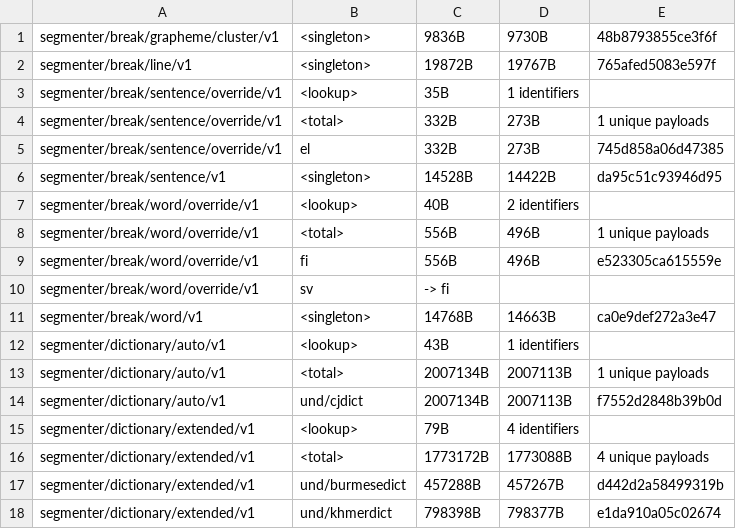
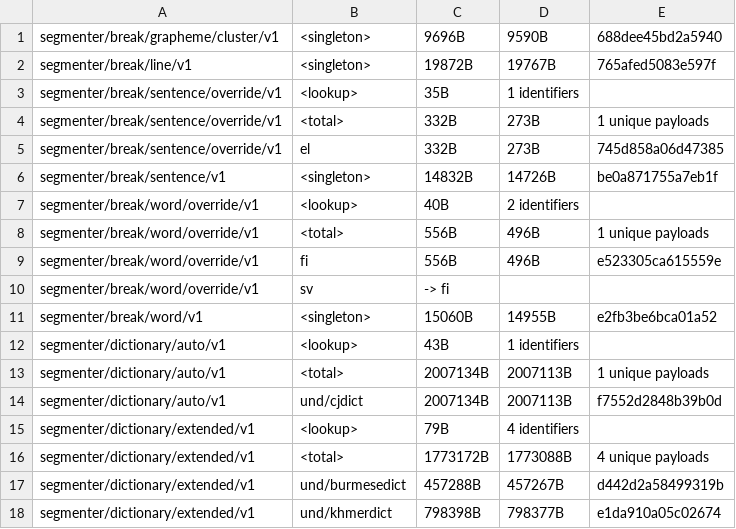
Before and after one commit to unicode-org/icu4x, a CSV file: provider/data/segmenter/fingerprints.csv, drawn as a sheet; only a part is shown.

Commit message:
Update UAX#29 text segmenter data rules to 16.0. (#6367)
Unicode 16.0.0 changes are property value only. So updating data files
and test data.

```diff
--- a/provider/data/segmenter/fingerprints.csv
+++ b/provider/data/segmenter/fingerprints.csv
@@ -1,2 +1,2 @@
-segmenter/break/grapheme/cluster/v1, <singleton>, 9836B, 9730B, 48b8793855ce3f6f
+segmenter/break/grapheme/cluster/v1, <singleton>, 9696B, 9590B, 688dee45bd2a5940
 segmenter/break/line/v1, <singleton>, 19872B, 19767B, 765afed5083e597f
@@ -5,3 +5,3 @@ segmenter/break/sentence/override/v1, <total>, 332B, 273B, 1 unique payloads
 segmenter/break/sentence/override/v1, el, 332B, 273B, 745d858a06d47385
-segmenter/break/sentence/v1, <singleton>, 14528B, 14422B, da95c51c93946d95
+segmenter/break/sentence/v1, <singleton>, 14832B, 14726B, be0a871755a7eb1f
 segmenter/break/word/override/v1, <lookup>, 40B, 2 identifiers
@@ -10,3 +10,3 @@ segmenter/break/word/override/v1, fi, 556B, 496B, e523305ca615559e
 segmenter/break/word/override/v1, sv, -> fi
-segmenter/break/word/v1, <singleton>, 14768B, 14663B, ca0e9def272a3e47
+segmenter/break/word/v1, <singleton>, 15060B, 14955B, e2fb3be6bca01a52
 segmenter/dictionary/auto/v1, <lookup>, 43B, 1 identifiers
```
Also changed, not shown: 28 other files.
